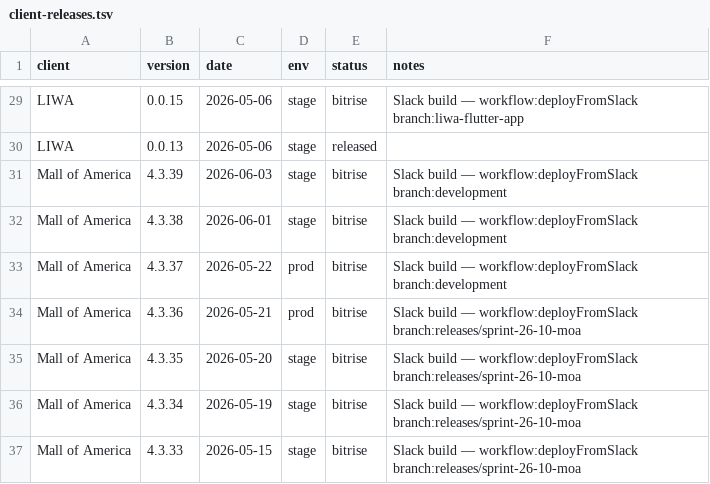
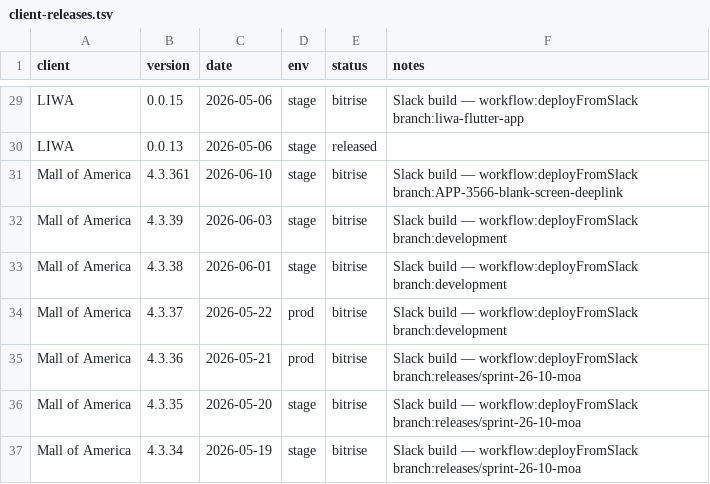
Before and after one commit to dayerdl/slack-bitrise-build-trigger, a TSV file: data/client-releases.tsv, drawn as a sheet; only a part is shown, gaps mark what is left out; the shorter side is filled out with more unchanged rows.

Commit message:
chore(releases): Mall of America 4.3.361 from Bitrise trigger [slack]

```diff
--- a/data/client-releases.tsv
+++ b/data/client-releases.tsv
@@ -30,2 +30,3 @@ LIWA	0.0.15	2026-05-06	stage	bitrise	Slack build — workflow:deployFromSlack br
 LIWA	0.0.13	2026-05-06	stage	released	
+Mall of America	4.3.361	2026-06-10	stage	bitrise	Slack build — workflow:deployFromSlack branch:APP-3566-blank-screen-deeplink
 Mall of America	4.3.39	2026-06-03	stage	bitrise	Slack build — workflow:deployFromSlack branch:development
```
